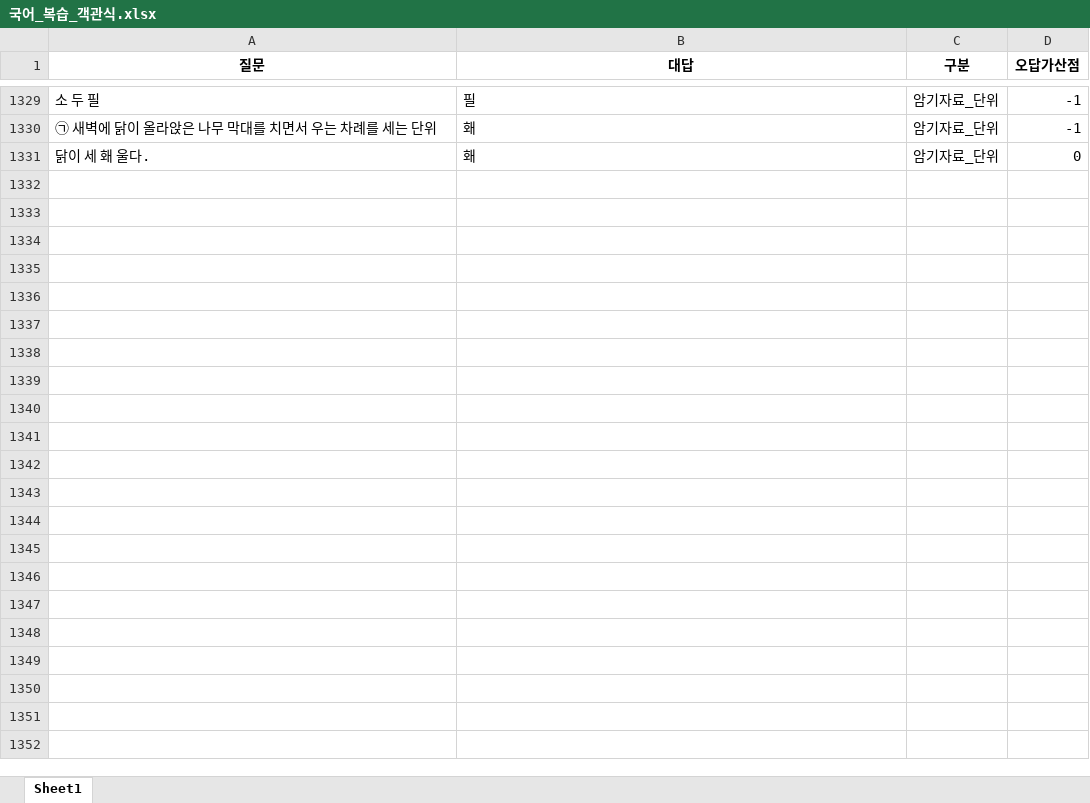
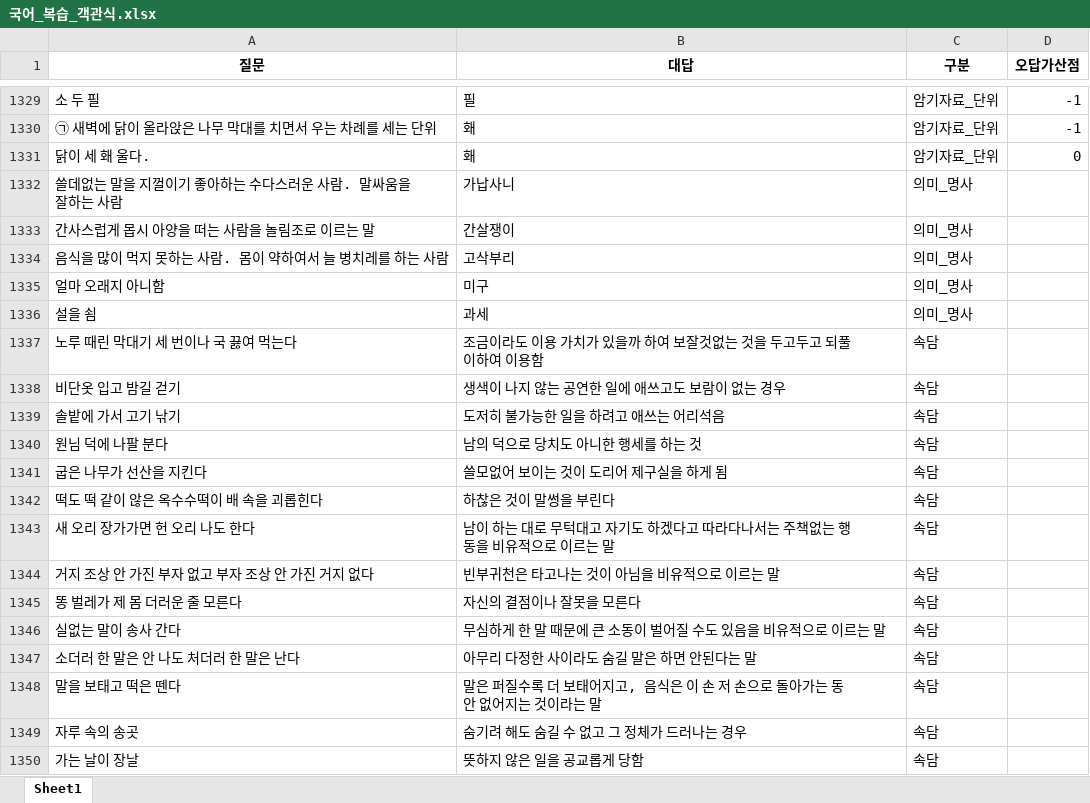
Before and after one commit to Choisignal/Private-Quizlet, an Excel workbook: 학습자료/단답형/국어_복습_객관식.xlsx, sheet Sheet1, drawn as a sheet; only a part is shown, gaps mark what is left out; values as stored, in another font and other column widths than the file's, no borders; the diff covers the shown part only; the diff names each change by its address in the sheet, - before the commit and + after, or states it on an @@ line.

```diff
--- a/학습자료/단답형/국어_복습_객관식.xlsx (sheet Sheet1)
+++ b/학습자료/단답형/국어_복습_객관식.xlsx (sheet Sheet1)
+row 1332: 쓸데없는 말을 지껄이기 좋아하는 수다스러운 사람. 말싸움을 잘하는 사람 | 가납사니 | 의미_명사
+row 1333: 간사스럽게 몹시 아양을 떠는 사람을 놀림조로 이르는 말 | 간살쟁이 | 의미_명사
+row 1334: 음식을 많이 먹지 못하는 사람. 몸이 약하여서 늘 병치레를 하는 사람 | 고삭부리 | 의미_명사
+row 1335: 얼마 오래지 아니함 | 미구 | 의미_명사
+row 1336: 설을 쇰 | 과세 | 의미_명사
+row 1337: 노루 때린 막대기 세 번이나 국 끓여 먹는다 | 조금이라도 이용 가치가 있을까 하여 보잘것없는 것을 두고두고 되풀이하여 이용함 | 속담
+row 1338: 비단옷 입고 밤길 걷기 | 생색이 나지 않는 공연한 일에 애쓰고도 보람이 없는 경우 | 속담
+row 1339: 솔밭에 가서 고기 낚기 | 도저히 불가능한 일을 하려고 애쓰는 어리석음 | 속담
+row 1340: 원님 덕에 나팔 분다 | 남의 덕으로 당치도 아니한 행세를 하는 것 | 속담
+row 1341: 굽은 나무가 선산을 지킨다 | 쓸모없어 보이는 것이 도리어 제구실을 하게 됨 | 속담
+row 1342: 떡도 떡 같이 않은 옥수수떡이 배 속을 괴롭힌다 | 하찮은 것이 말썽을 부린다 | 속담
+row 1343: 새 오리 장가가면 헌 오리 나도 한다 | 남이 하는 대로 무턱대고 자기도 하겠다고 따라다나서는 주책없는 행동을 비유적으로 이르는 말 | 속담
+row 1344: 거지 조상 안 가진 부자 없고 부자 조상 안 가진 거지 없다 | 빈부귀천은 타고나는 것이 아님을 비유적으로 이르는 말 | 속담
+row 1345: 똥 벌레가 제 몸 더러운 줄 모른다 | 자신의 결점이나 잘못을 모른다 | 속담
+row 1346: 실없는 말이 송사 간다 | 무심하게 한 말 때문에 큰 소동이 벌어질 수도 있음을 비유적으로 이르는 말 | 속담
+row 1347: 소더러 한 말은 안 나도 처더러 한 말은 난다 | 아무리 다정한 사이라도 숨길 말은 하면 안된다는 말 | 속담
+row 1348: 말을 보태고 떡은 뗀다 | 말은 퍼질수록 더 보태어지고, 음식은 이 손 저 손으로 돌아가는 동안 없어지는 것이라는 말 | 속담
+row 1349: 자루 속의 송곳 | 숨기려 해도 숨길 수 없고 그 정체가 드러나는 경우 | 속담
+row 1350: 가는 날이 장날 | 뜻하지 않은 일을 공교롭게 당함 | 속담
```
Also changed, not shown: 21 added rows elsewhere in this sheet, 학습자료/O X 퀴즈/국어_복습_한자어.xlsx, 학습자료/단답형/국어_복습.xlsx, 11 other files.
